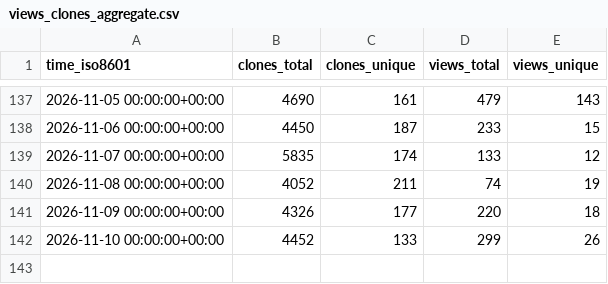
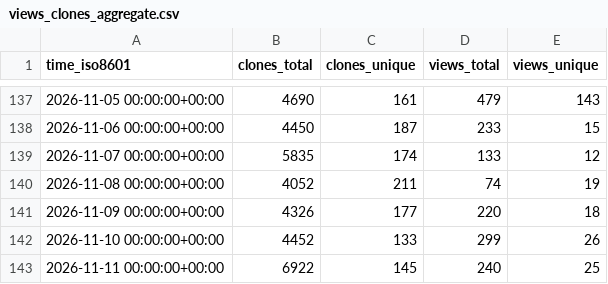
Before and after one commit to exmergo/dex, a CSV file: exmergo/dex/ghrs-data/views_clones_aggregate.csv, drawn as a sheet; only a part is shown, gaps mark what is left out.

```diff
--- a/exmergo/dex/ghrs-data/views_clones_aggregate.csv
+++ b/exmergo/dex/ghrs-data/views_clones_aggregate.csv
@@ -142 +142,2 @@ time_iso8601,clones_total,clones_unique,views_total,views_unique
 2026-11-10 00:00:00+00:00,4452,133,299,26
+2026-11-11 00:00:00+00:00,6922,145,240,25
```
Also changed, not shown: 1 other file.
